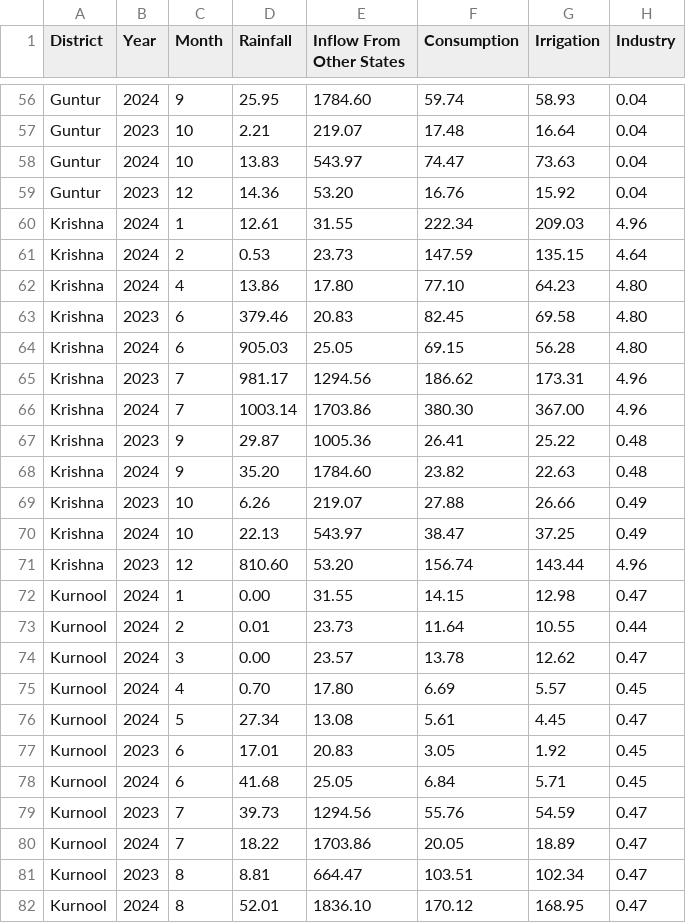
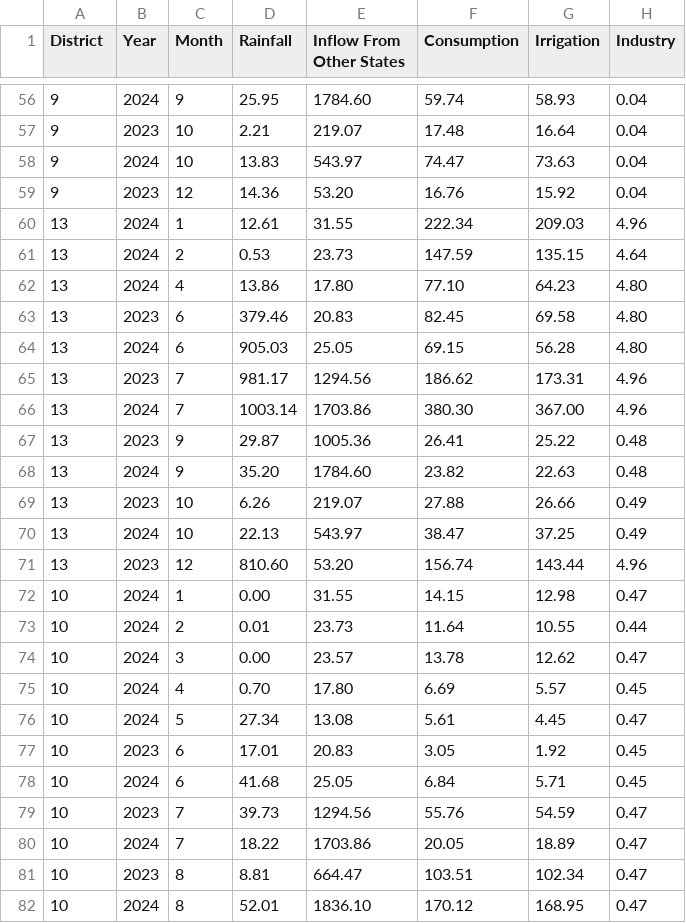
Before and after one commit to Bhuvanesh24/andhra-backend, a CSV file: fastAPI/scenario/data/usage.csv, drawn as a sheet; only a part is shown, gaps mark what is left out; the diff covers the shown part only; the diff names each change by its address in the sheet, - before the commit and + after, or states it on an @@ line.

```diff
--- a/fastAPI/scenario/data/usage.csv
+++ b/fastAPI/scenario/data/usage.csv
-A56:A59 (District): Guntur
+A56:A59 (District): 9
-A60:A71 (District): Krishna
+A60:A71 (District): 13
-A72:A82 (District): Kurnool
+A72:A82 (District): 10
```
Also changed, not shown: 154 edited cells elsewhere in this file, 2 other files.
